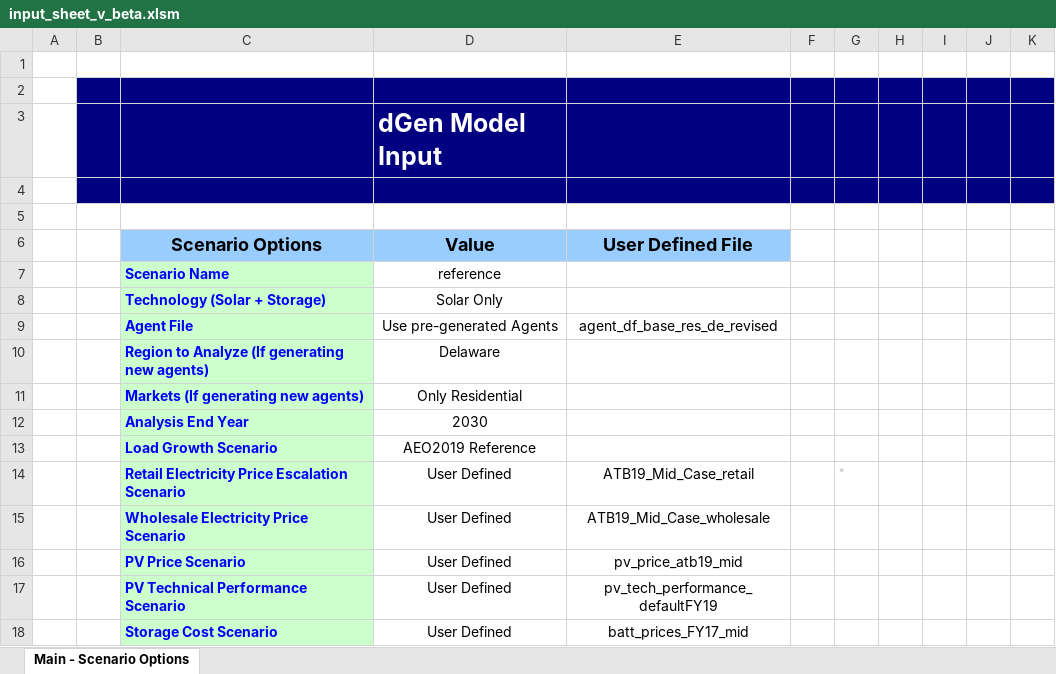
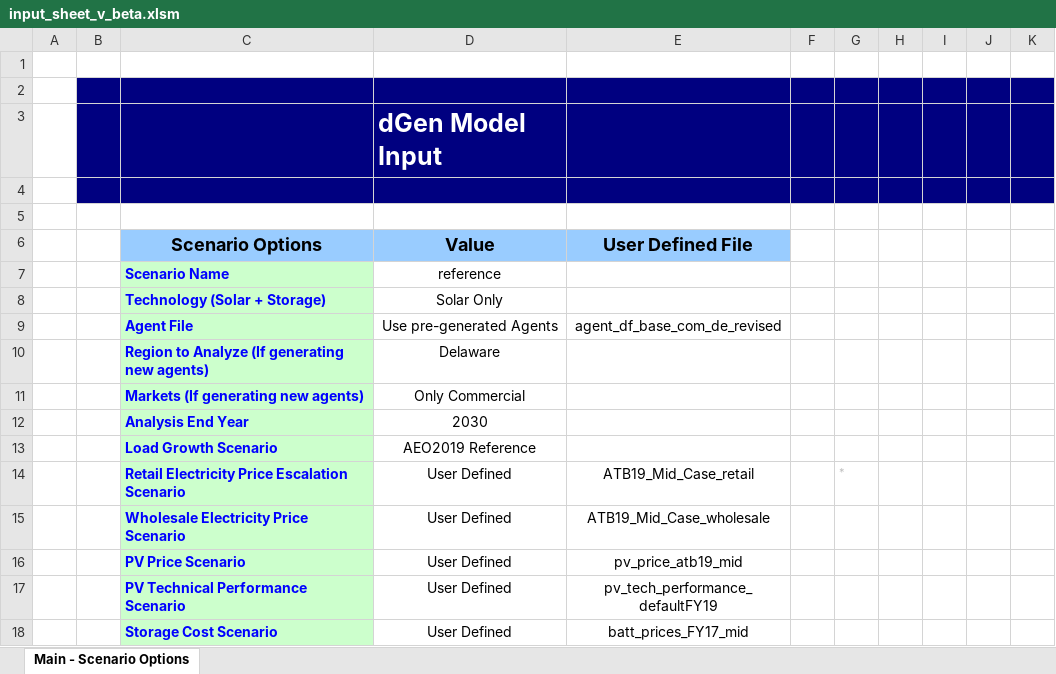
Before and after one commit to tsgsteele/dgen, an Excel workbook: dgen_os/excel/input_sheet_v_beta.xlsm, sheet Main - Scenario Options, drawn as a sheet; only a part is shown; values as stored, in another font and other column widths than the file's, no borders; charts and pictures not drawn; the diff names each change by its address in the sheet, - before the commit and + after, or states it on an @@ line.

```diff
--- a/dgen_os/excel/input_sheet_v_beta.xlsm (sheet Main - Scenario Options)
+++ b/dgen_os/excel/input_sheet_v_beta.xlsm (sheet Main - Scenario Options)
-E9 (User Defined File): agent_df_base_res_de_revised
+E9 (User Defined File): agent_df_base_com_de_revised
-D11 (Value): Only Residential
+D11 (Value): Only Commercial
```
Also changed, not shown: 3 other files.
